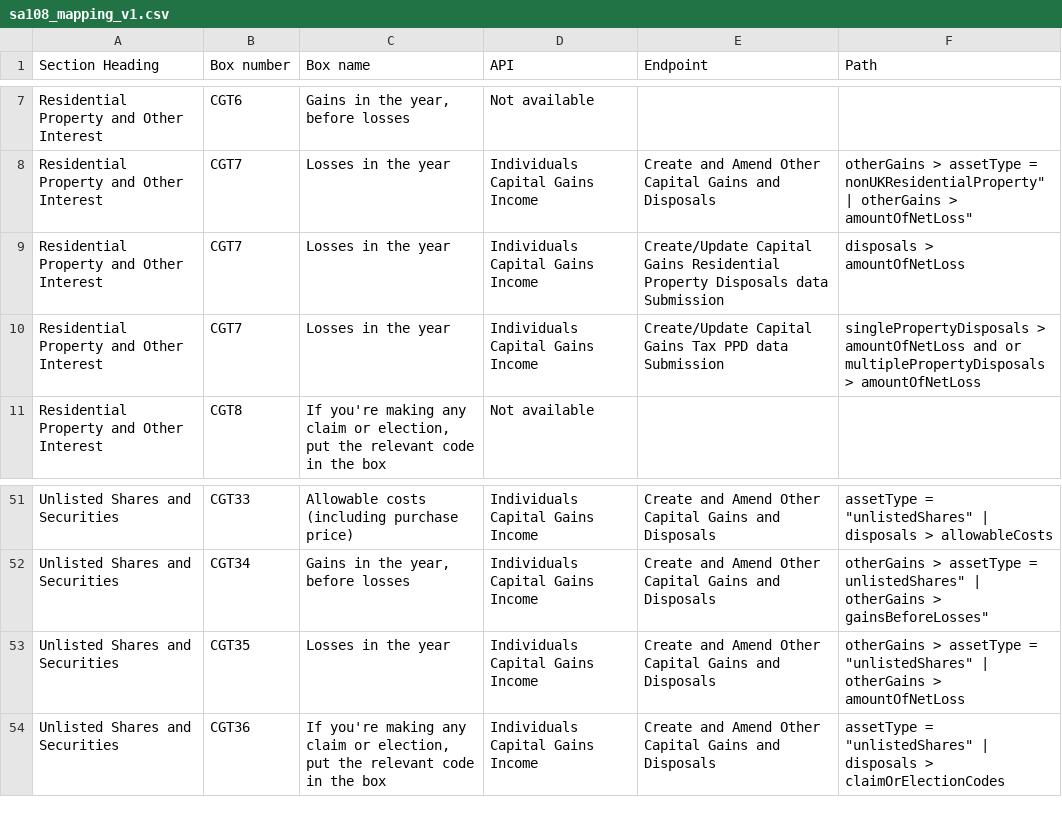
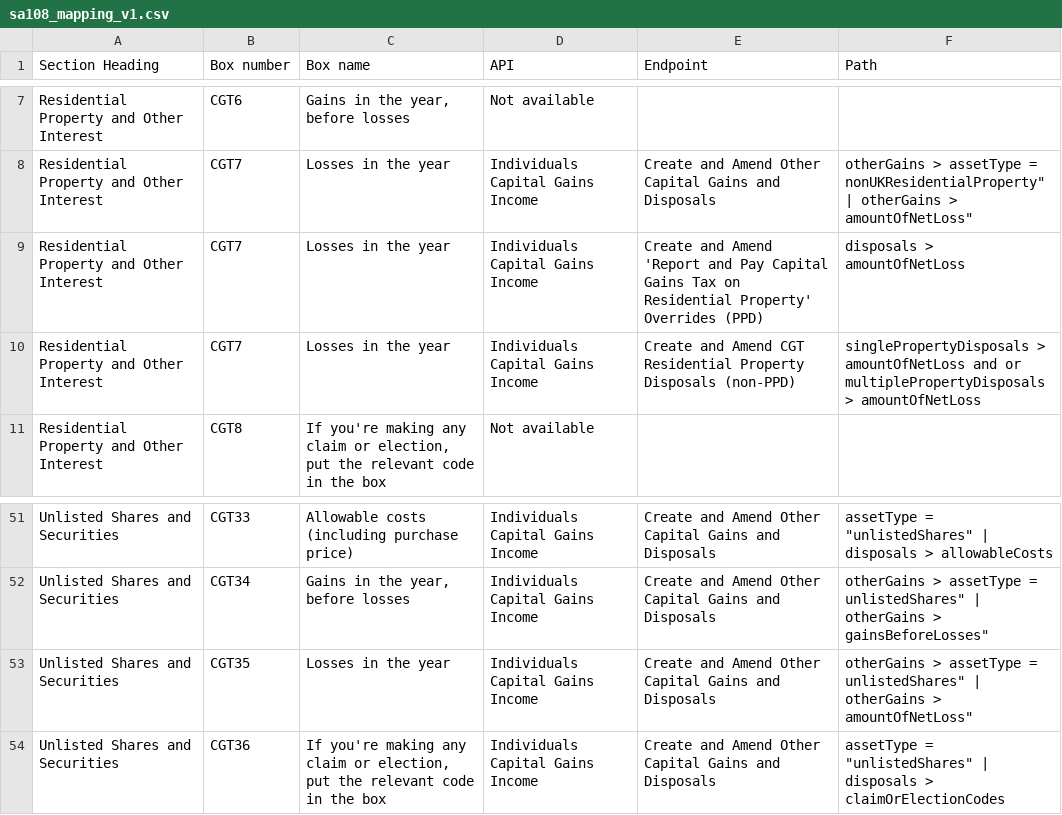
Before and after one commit to hmrc/income-tax-mtd-changelog, a CSV file: mapping/csv/sa108_mapping_v1.csv, drawn as a sheet; only a part is shown, gaps mark what is left out.

Commit message:
Updates to Lines 9 and 10 of SA108_mapping

```diff
--- a/mapping/csv/sa108_mapping_v1.csv
+++ b/mapping/csv/sa108_mapping_v1.csv
@@ -8,4 +8,5 @@
 "Residential Property and Other Interest","CGT7"," Losses in the year","Individuals Capital Gains Income","Create and Amend Other Capital Gains and Disposals","otherGains > assetType = "nonUKResidentialProperty" | otherGains > amountOfNetLoss"
-"Residential Property and Other Interest","CGT7"," Losses in the year","Individuals Capital Gains Income","Create/Update Capital Gains Residential Property Disposals data Submission ","disposals > amountOfNetLoss"
-"Residential Property and Other Interest","CGT7"," Losses in the year","Individuals Capital Gains Income","Create/Update Capital Gains Tax PPD data Submission","singlePropertyDisposals > amountOfNetLoss and or multiplePropertyDisposals > amountOfNetLoss"
+"Residential Property and Other Interest","CGT7"," Losses in the year","Individuals Capital Gains Income","Create and Amend 'Report and Pay Capital Gains Tax on Residential Property' Overrides (PPD)","disposals > amountOfNetLoss"
+"Residential Property and Other Interest","CGT7"," Losses in the year","Individuals Capital Gains Income","Create and Amend CGT Residential Property Disposals (non-PPD)
+","singlePropertyDisposals > amountOfNetLoss and or multiplePropertyDisposals > amountOfNetLoss"
 "Residential Property and Other Interest","CGT8","If you're making any claim or election, put the relevant code in the box","Not available","",""
@@ -52,3 +53,3 @@
 "Unlisted Shares and Securities","CGT34","Gains in the year, before losses","Individuals Capital Gains Income","Create and Amend Other Capital Gains and Disposals","otherGains > assetType = "unlistedShares" | otherGains > gainsBeforeLosses"
-"Unlisted Shares and Securities","CGT35","Losses in the year","Individuals Capital Gains Income","Create and Amend Other Capital Gains and Disposals","otherGains > assetType = ""unlistedShares"" | otherGains > amountOfNetLoss"
+"Unlisted Shares and Securities","CGT35","Losses in the year","Individuals Capital Gains Income","Create and Amend Other Capital Gains and Disposals","otherGains > assetType = "unlistedShares" | otherGains > amountOfNetLoss"
 "Unlisted Shares and Securities","CGT36","If you're making any claim or election, put the relevant code in the box","Individuals Capital Gains Income","Create and Amend Other Capital Gains and Disposals","assetType = ""unlistedShares"" | disposals > claimOrElectionCodes"
```
